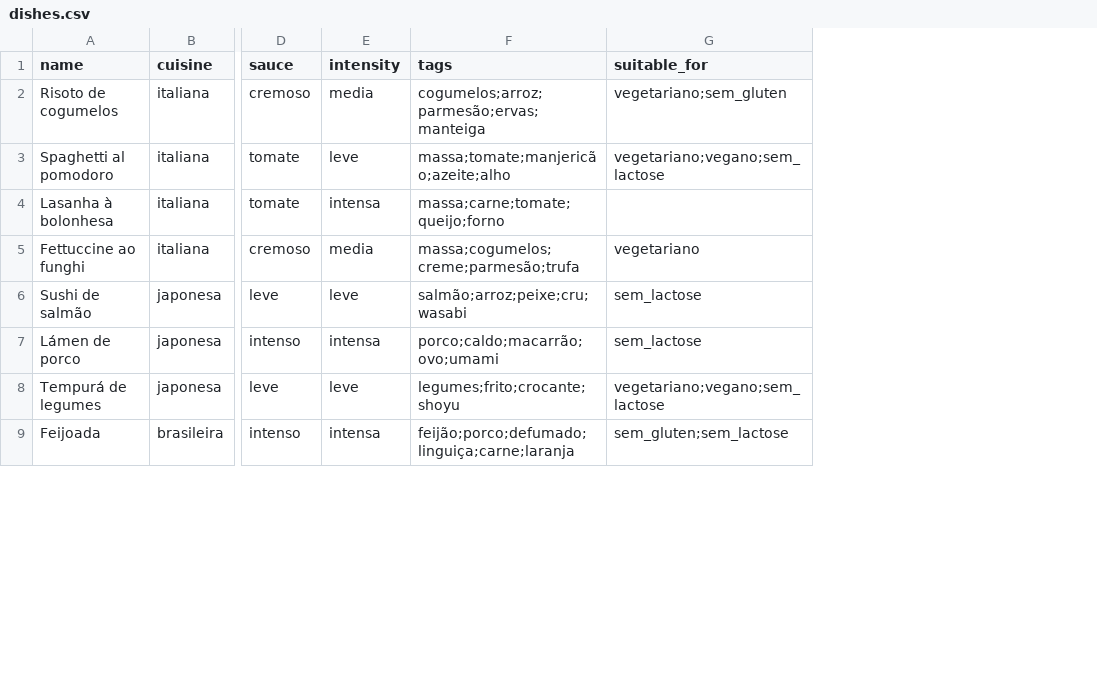
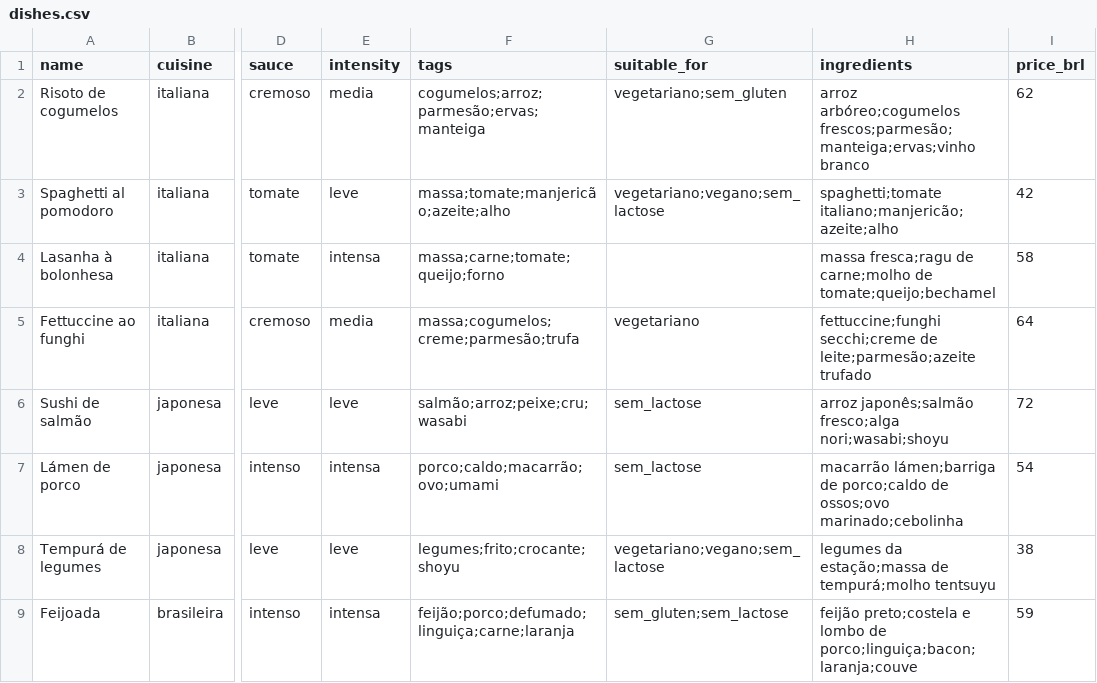
Before and after one commit to paulossjunior/crewAI-example, a CSV file: data/dishes.csv, drawn as a sheet; only a part is shown, gaps mark what is left out; the diff names each change by its address in the sheet, - before the commit and + after, or states it on an @@ line.

```diff
--- a/data/dishes.csv
+++ b/data/dishes.csv
+column H (ingredients), rows 2-9: arroz arbóreo;cogumelos frescos;parmesão;manteiga;ervas;vinho branco | spaghetti;tomate italiano;manjericão;azeite;alho | massa fresca;ragu de carne;molho de tomate;queijo;bechamel | fettuccine;funghi secchi;creme de leite;parmesão;azeite trufado | arroz japonês;salmão fresco;alga nori;wasabi;shoyu | macarrão lámen;barriga de porco;caldo de ossos;ovo marinado;cebolinha | legumes da estação;massa de tempurá;molho tentsuyu | feijão preto;costela e lombo de porco;linguiça;bacon;laranja;couve
+column I (price_brl), rows 2-9: 62 | 42 | 58 | 64 | 72 | 54 | 38 | 59
```
Also changed, not shown: data/restaurants.csv, data/wines.csv, 47 other files.
